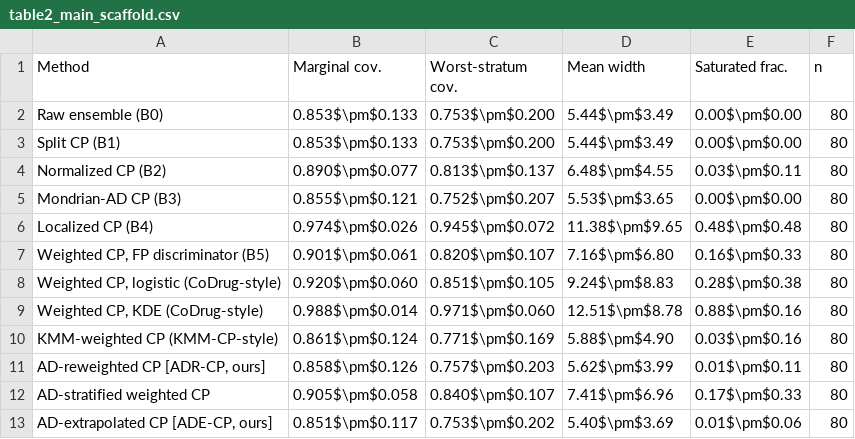
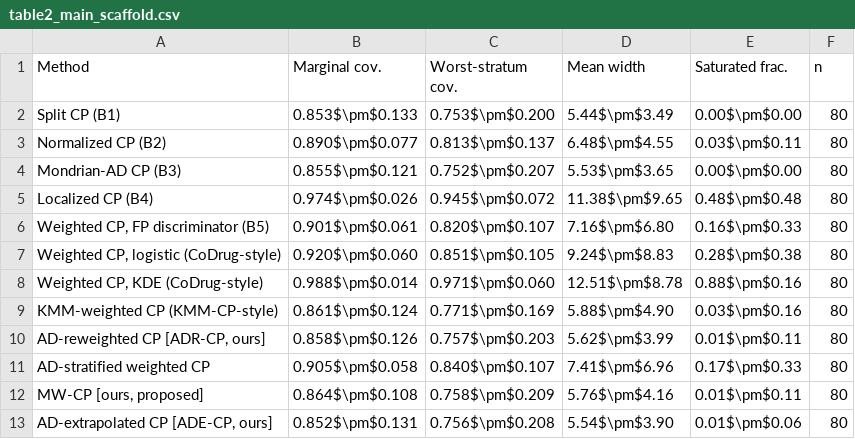
Before and after one commit to Bhargavteja-9779/p_c1_7, a CSV file: Target_Journal_Submission/code/tables/table2_main_scaffold.csv, drawn as a sheet.

```diff
--- a/Target_Journal_Submission/code/tables/table2_main_scaffold.csv
+++ b/Target_Journal_Submission/code/tables/table2_main_scaffold.csv
@@ -1,3 +1,2 @@
 Method,Marginal cov.,Worst-stratum cov.,Mean width,Saturated frac.,n
-Raw ensemble (B0),0.853$\pm$0.133,0.753$\pm$0.200,5.44$\pm$3.49,0.00$\pm$0.00,80
 Split CP (B1),0.853$\pm$0.133,0.753$\pm$0.200,5.44$\pm$3.49,0.00$\pm$0.00,80
@@ -12,2 +11,3 @@ KMM-weighted CP (KMM-CP-style),0.861$\pm$0.124,0.771$\pm$0.169,5.88$\pm$4.90,0.0
 AD-stratified weighted CP,0.905$\pm$0.058,0.840$\pm$0.107,7.41$\pm$6.96,0.17$\pm$0.33,80
-"AD-extrapolated CP [ADE-CP, ours]",0.851$\pm$0.117,0.753$\pm$0.202,5.40$\pm$3.69,0.01$\pm$0.06,80
+"MW-CP [ours, proposed]",0.864$\pm$0.108,0.758$\pm$0.209,5.76$\pm$4.16,0.01$\pm$0.11,80
+"AD-extrapolated CP [ADE-CP, ours]",0.852$\pm$0.131,0.756$\pm$0.208,5.54$\pm$3.90,0.01$\pm$0.06,80
```
Also changed, not shown: Target_Journal_Submission/code/tables/table1_datasets.csv, Target_Journal_Submission/code/tables/table3_temporal.csv, 38 other files.
